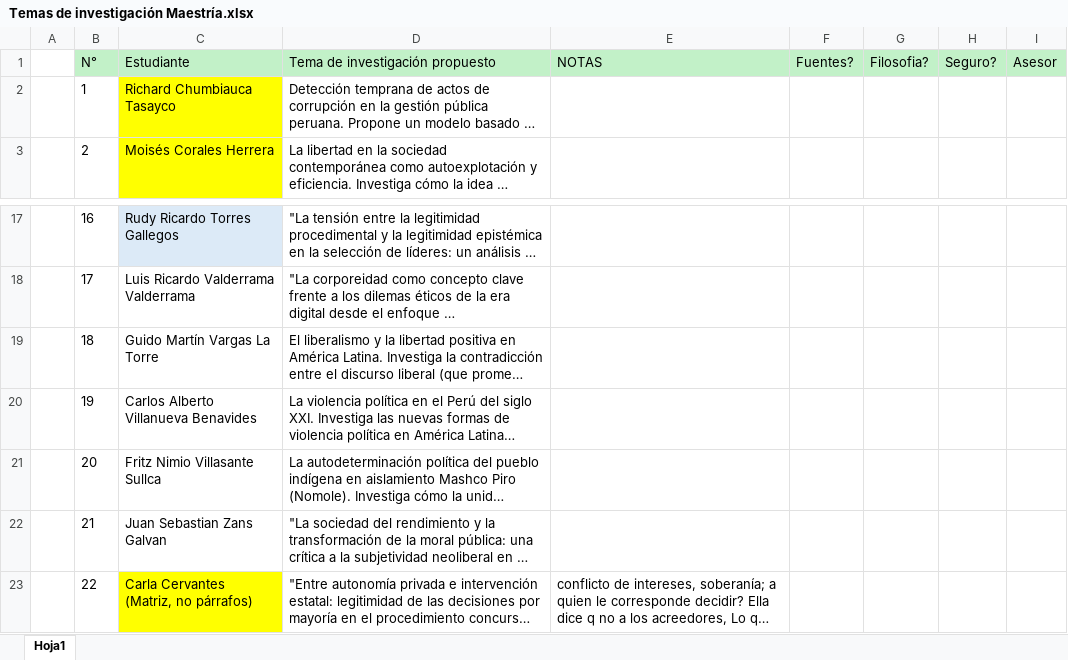
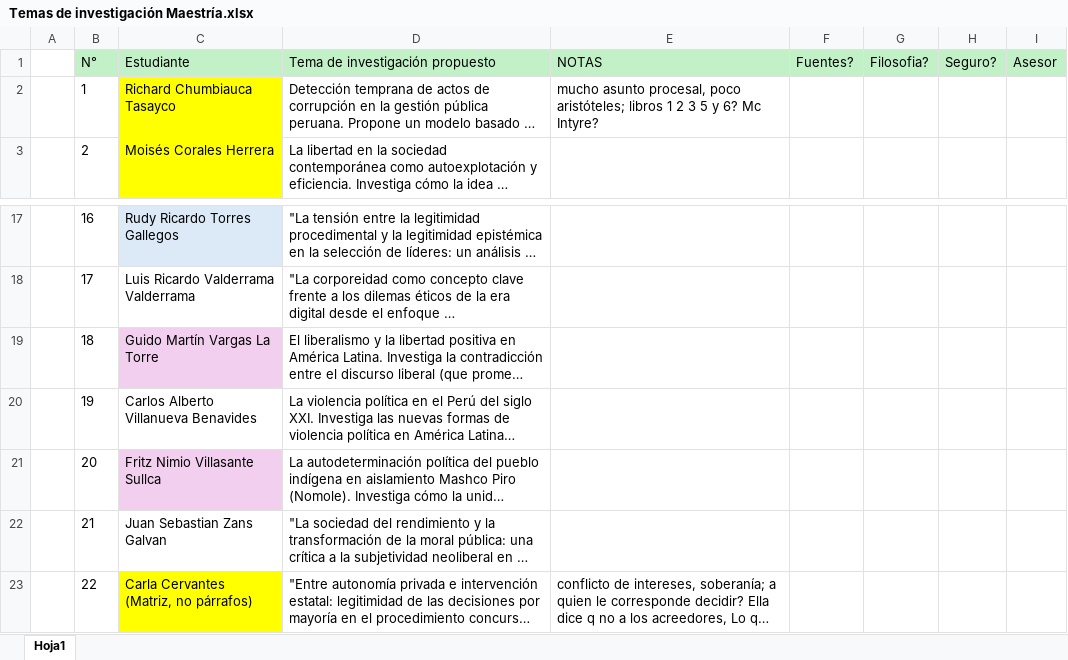
Before and after one commit to zaboltar/ArchaeologyJourney, an Excel workbook: DigSite/New Arcaism/uarm 2026 a/maestría/Temas de investigación Maestría.xlsx, sheet Hoja1, drawn as a sheet; only a part is shown, gaps mark what is left out; long unchanged cells end in …; values as stored, in another font and other column widths than the file's, no borders; the diff names each change by its address in the sheet, - before the commit and + after, or states it on an @@ line.

```diff
--- a/DigSite/New Arcaism/uarm 2026 a/maestría/Temas de investigación Maestría.xlsx (sheet Hoja1)
+++ b/DigSite/New Arcaism/uarm 2026 a/maestría/Temas de investigación Maestría.xlsx (sheet Hoja1)
-E2 (NOTAS): (empty)
+E2 (NOTAS): mucho asunto procesal, poco aristóteles; libros 1 2 3 5 y 6? Mc Intyre?
-C19 fill: none
+C19 fill: #F2CFEE
-C21 fill: none
+C21 fill: #F2CFEE
```
Also changed, not shown: DigSite/New Arcaism/uarm 2026 a/maestría/Grupos Formulación de investigación.xlsx, 4 other files.
